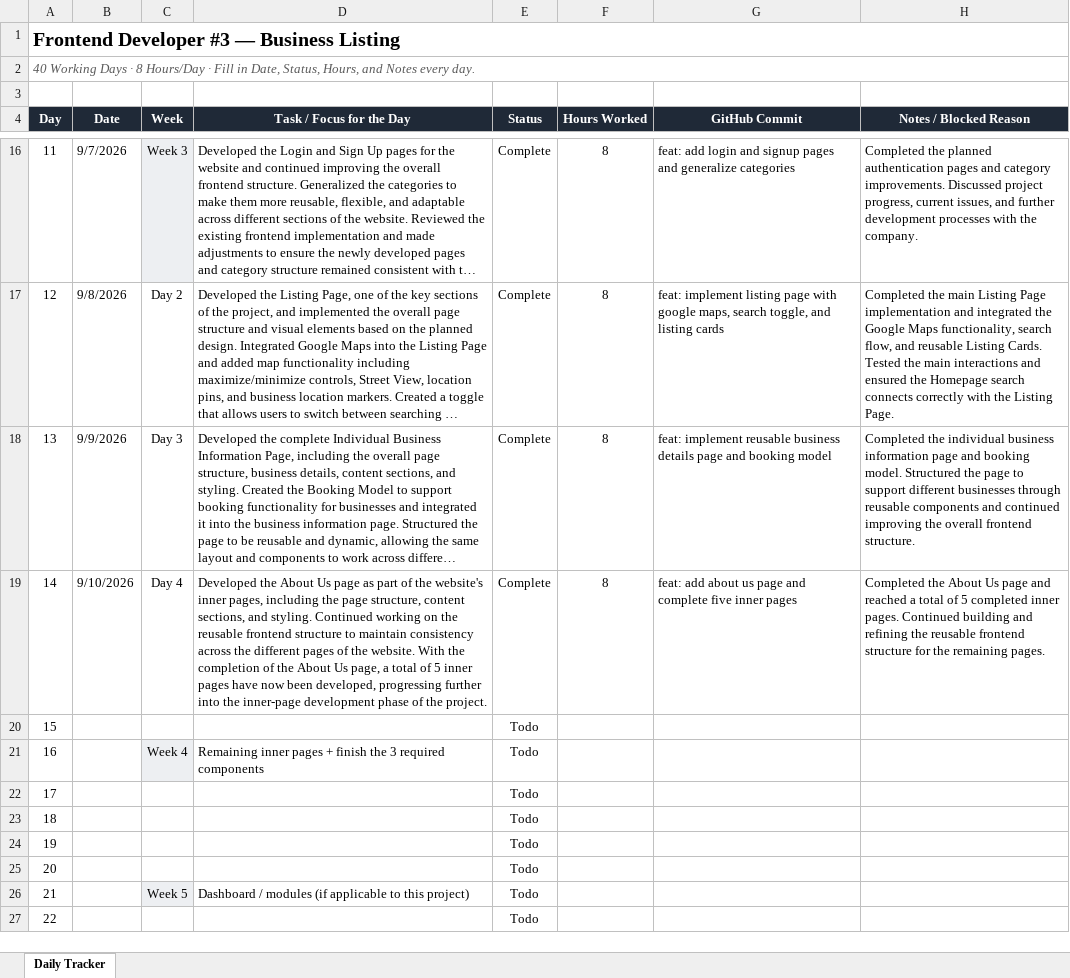
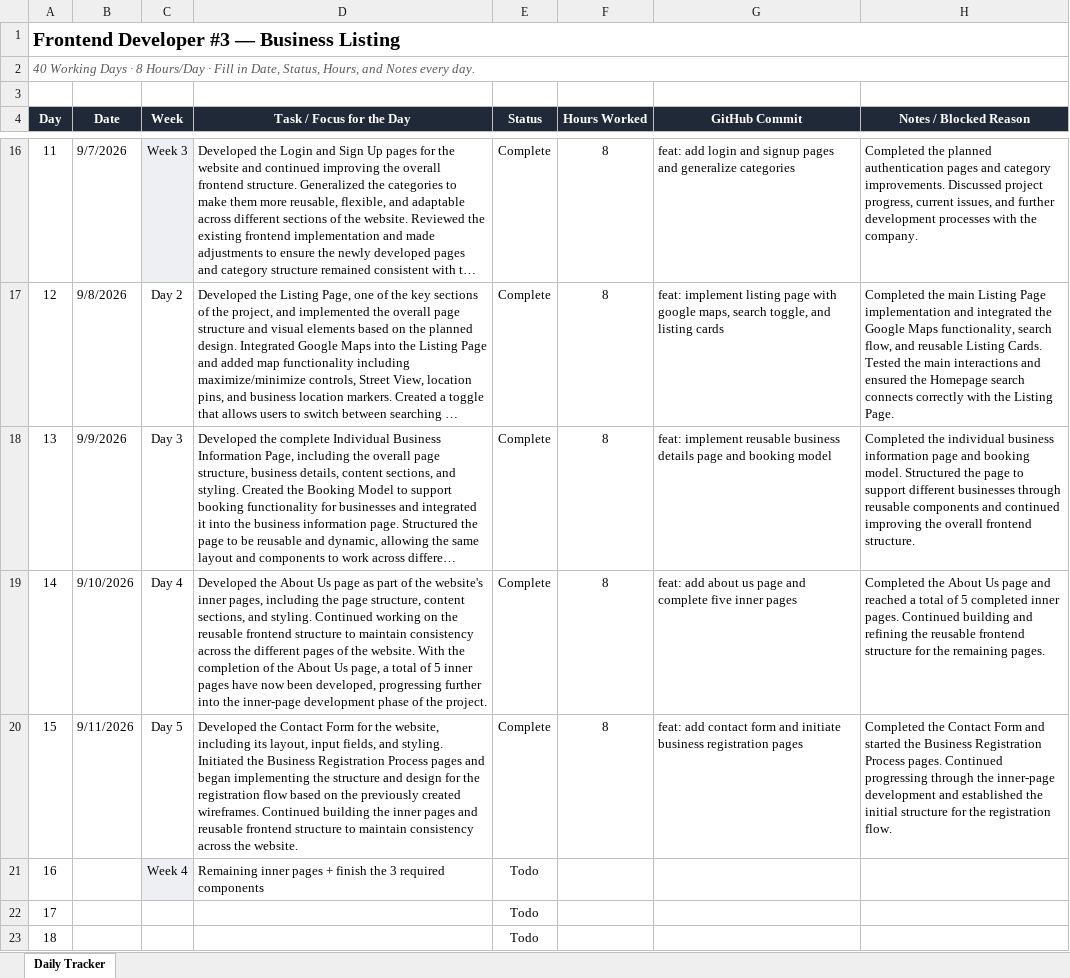
Before and after one commit to AdityaPudasaini/Business-Listing, an Excel workbook: frontend/Frontend-Daily-Tracker.xlsx, sheet Daily Tracker, drawn as a sheet; only a part is shown, gaps mark what is left out; the shorter side is filled out with more unchanged rows; long unchanged cells end in …; values as stored, in another font and other column widths than the file's, no borders; conditional formats not drawn; the diff names each change by its address in the sheet, - before the commit and + after, or states it on an @@ line.

Commit message:
docs: added daily tracker spreadsheet

```diff
--- a/frontend/Frontend-Daily-Tracker.xlsx (sheet Daily Tracker)
+++ b/frontend/Frontend-Daily-Tracker.xlsx (sheet Daily Tracker)
-B20 (Date): (empty)
+B20 (Date): 9/11/2026
-C20 (Week): (empty)
+C20 (Week): Day 5
-D20 (Task / Focus for the Day): (empty)
+D20 (Task / Focus for the Day): Developed the Contact Form for the website, including its layout, input fields, and styling. Initiated the Business Registration Process pages and began implementing the structure and design for the registration flow based on the previously created wireframes. Continued building the inner pages and reusable frontend structure to maintain consistency across the website.
-E20 (Status): Todo
+E20 (Status): Complete
-F20 (Hours Worked): (empty)
+F20 (Hours Worked): 8
-G20 (GitHub Commit): (empty)
+G20 (GitHub Commit): feat: add contact form and initiate business registration pages
-H20 (Notes / Blocked Reason): (empty)
+H20 (Notes / Blocked Reason): Completed the Contact Form and started the Business Registration Process pages. Continued progressing through the inner-page development and established the initial structure for the registration flow.
```
Also changed, not shown: 1 other file.
